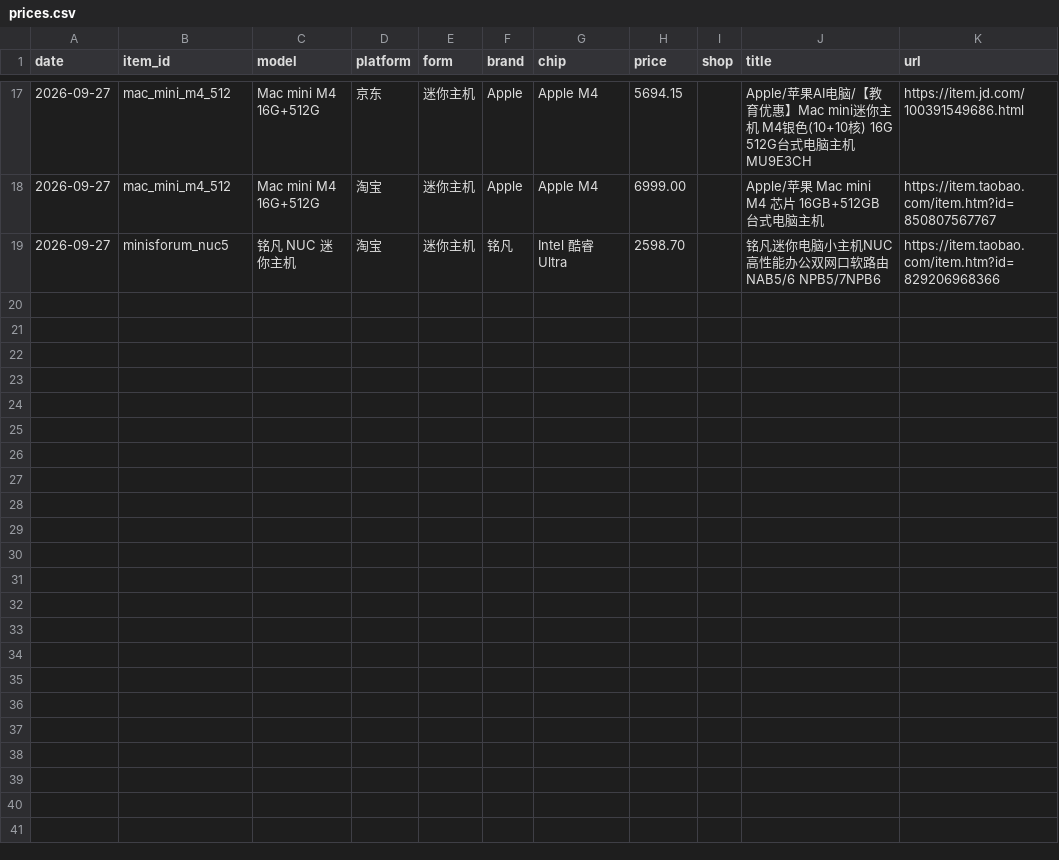
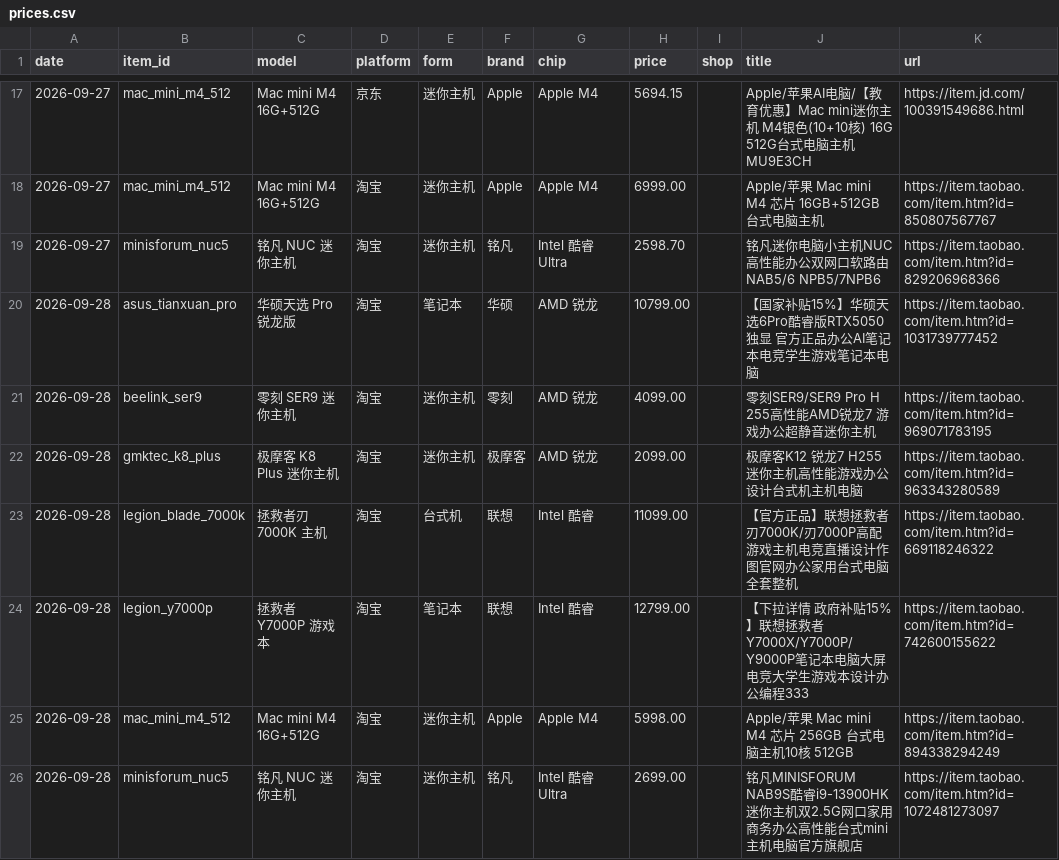
Before and after one commit to zwcpa1973/hardware-daily-report, a CSV file: data/prices.csv, drawn as a sheet; only a part is shown, gaps mark what is left out.

```diff
--- a/data/prices.csv
+++ b/data/prices.csv
@@ -19 +19,8 @@
 2026-09-27,minisforum_nuc5,铭凡 NUC 迷你主机,淘宝,迷你主机,铭凡,Intel 酷睿 Ultra,2598.70,,铭凡迷你电脑小主机NUC高性能办公双网口软路由NAB5/6 NPB5/7NPB6,https://item.taobao.com/item.htm?id=829206968366
+2026-09-28,asus_tianxuan_pro,华硕天选 Pro 锐龙版,淘宝,笔记本,华硕,AMD 锐龙,10799.00,,【国家补贴15%】华硕天选6Pro酷睿版RTX5050独显 官方正品办公AI笔记本电竞学生游戏笔记本电脑,https://item.taobao.com/item.htm?id=1031739777452
+2026-09-28,beelink_ser9,零刻 SER9 迷你主机,淘宝,迷你主机,零刻,AMD 锐龙,4099.00,,零刻SER9/SER9 Pro H 255高性能AMD锐龙7 游戏办公超静音迷你主机,https://item.taobao.com/item.htm?id=969071783195
+2026-09-28,gmktec_k8_plus,极摩客 K8 Plus 迷你主机,淘宝,迷你主机,极摩客,AMD 锐龙,2099.00,,极摩客K12 锐龙7 H255迷你主机高性能游戏办公设计台式机主机电脑,https://item.taobao.com/item.htm?id=963343280589
+2026-09-28,legion_blade_7000k,拯救者刃 7000K 主机,淘宝,台式机,联想,Intel 酷睿,11099.00,,【官方正品】联想拯救者刃7000K/刃7000P高配游戏主机电竞直播设计作图官网办公家用台式电脑全套整机,https://item.taobao.com/item.htm?id=669118246322
+2026-09-28,legion_y7000p,拯救者 Y7000P 游戏本,淘宝,笔记本,联想,Intel 酷睿,12799.00,,【下拉详情 政府补贴15%】联想拯救者Y7000X/Y7000P/Y9000P笔记本电脑大屏电竞大学生游戏本设计办公编程333,https://item.taobao.com/item.htm?id=742600155622
+2026-09-28,mac_mini_m4_512,Mac mini M4 16G+512G,淘宝,迷你主机,Apple,Apple M4,5998.00,,Apple/苹果 Mac mini M4 芯片 256GB 台式电脑主机10核 512GB,https://item.taobao.com/item.htm?id=894338294249
+2026-09-28,minisforum_nuc5,铭凡 NUC 迷你主机,淘宝,迷你主机,铭凡,Intel 酷睿 Ultra,2699.00,,铭凡MINISFORUM NAB9S酷睿i9-13900HK迷你主机双2.5G网口家用商务办公高性能台式mini主机电脑官方旗舰店,https://item.taobao.com/item.htm?id=1072481273097
```
Also changed, not shown: 4 other files.
